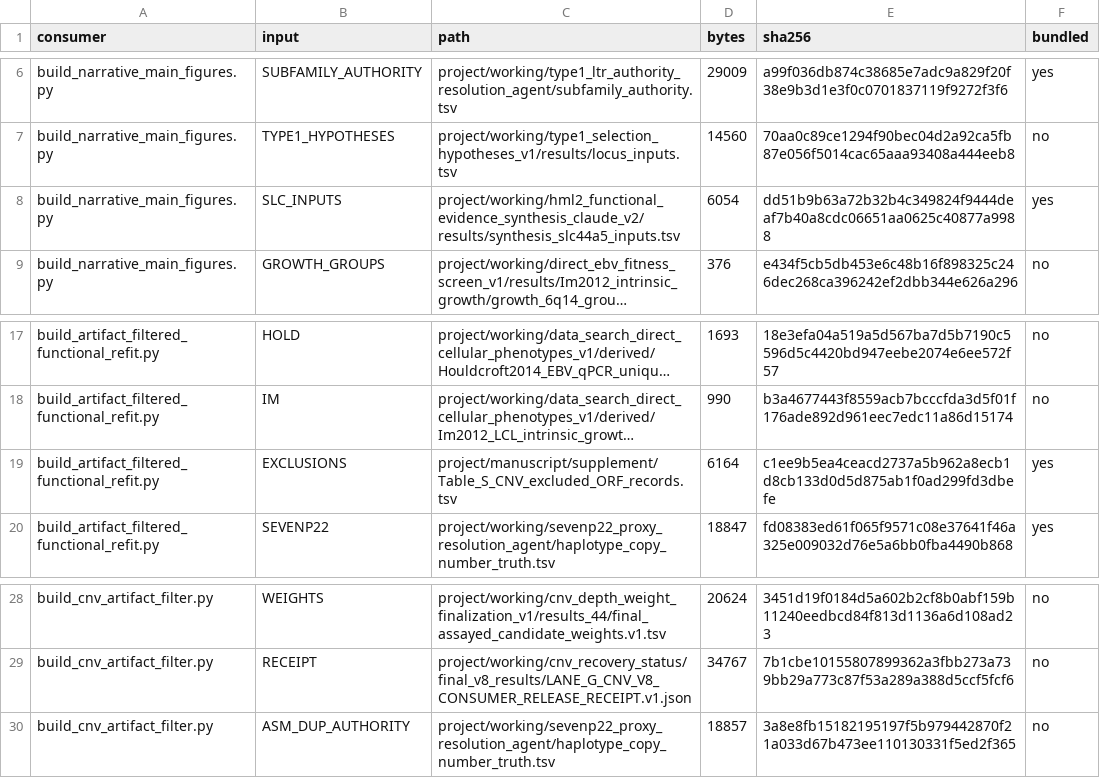
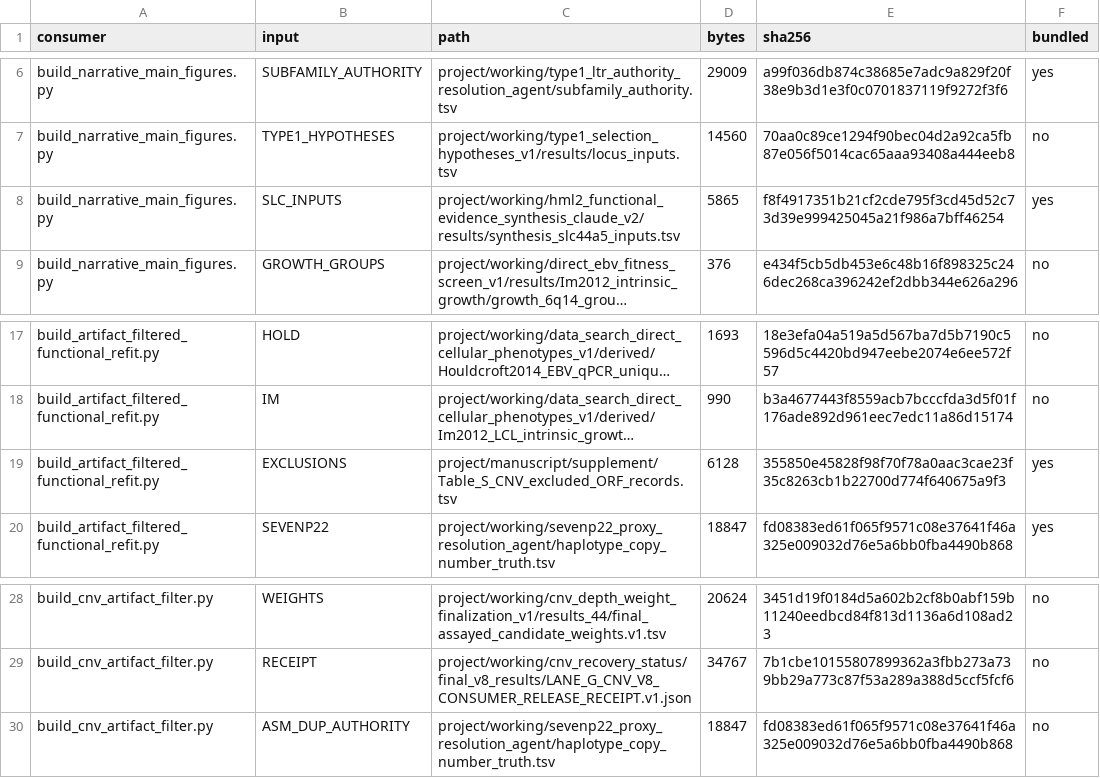
Before and after one commit to dmworstell/hml2-pangenome, a TSV file: external_inputs.tsv, drawn as a sheet; only a part is shown, gaps mark what is left out; long unchanged cells end in …; the diff names each change by its address in the sheet, - before the commit and + after, or states it on an @@ line.

Commit message:
Synchronize archive input checksums with distributed files

```diff
--- a/external_inputs.tsv
+++ b/external_inputs.tsv
-D8 (bytes): 6054
+D8 (bytes): 5865
-E8 (sha256): dd51b9b63a72b32b4c349824f9444deaf7b40a8cdc06651aa0625c40877a9988
+E8 (sha256): f8f4917351b21cf2cde795f3cd45d52c73d39e999425045a21f986a7bff46254
-D19 (bytes): 6164
+D19 (bytes): 6128
-E19 (sha256): c1ee9b5ea4ceacd2737a5b962a8ecb1d8cb133d0d5d875ab1f0ad299fd3dbefe
+E19 (sha256): 355850e45828f98f70f78a0aac3cae23f35c8263cb1b22700d774f640675a9f3
-D30 (bytes): 18857
+D30 (bytes): 18847
-E30 (sha256): 3a8e8fb15182195197f5b979442870f21a033d67b473ee110130331f5ed2f365
+E30 (sha256): fd08383ed61f065f9571c08e37641f46a325e009032d76e5a6bb0fba4490b868
```
Also changed, not shown: release_manifest.tsv, 1 other file.
